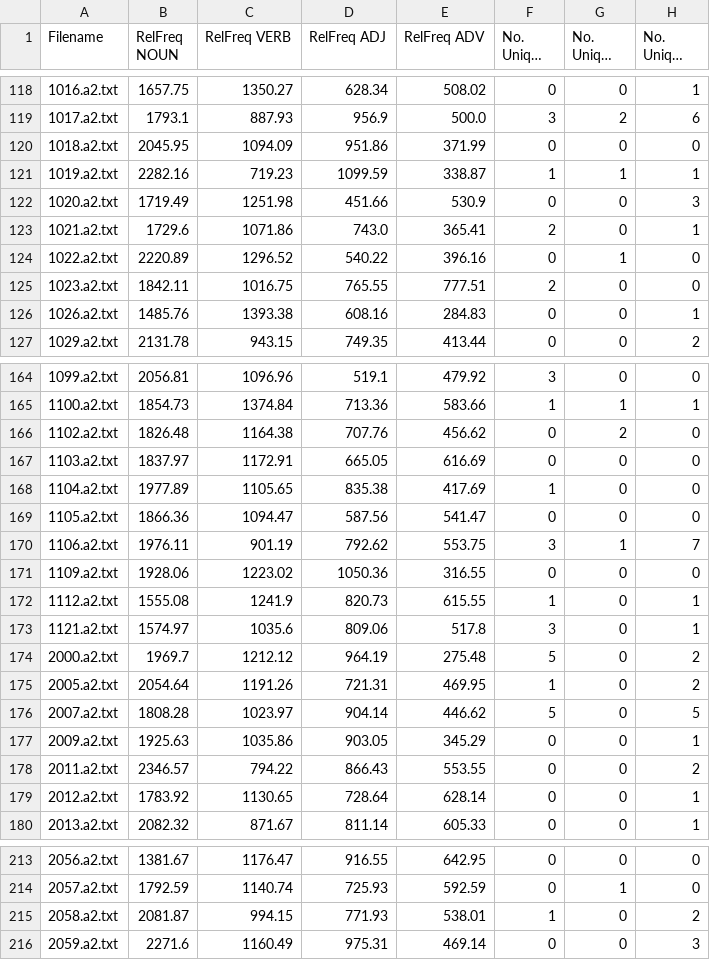
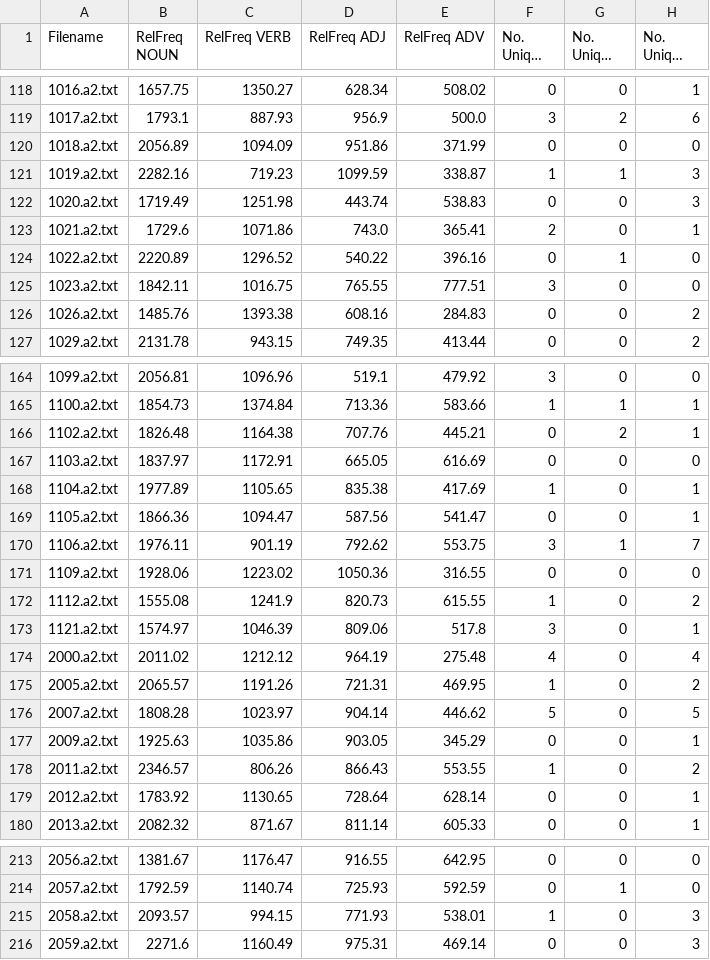
Before and after one commit to apathriel/cds-lang-analytics, a CSV file: assignments/feature_extraction_spaCy/out/a2_table.csv, drawn as a sheet; only a part is shown, gaps mark what is left out; long unchanged cells end in …; the diff covers the shown part only; the diff names each change by its address in the sheet, - before the commit and + after, or states it on an @@ line.

```diff
--- a/assignments/feature_extraction_spaCy/out/a2_table.csv
+++ b/assignments/feature_extraction_spaCy/out/a2_table.csv
-B120 (RelFreq NOUN): 2045.95
+B120 (RelFreq NOUN): 2056.89
-H121 (No. Unique ORG): 1
+H121 (No. Unique ORG): 3
-D122 (RelFreq ADJ): 451.66
+D122 (RelFreq ADJ): 443.74
-E122 (RelFreq ADV): 530.9
+E122 (RelFreq ADV): 538.83
-F125 (No. Unique PER): 2
+F125 (No. Unique PER): 3
-H126 (No. Unique ORG): 1
+H126 (No. Unique ORG): 2
-E166 (RelFreq ADV): 456.62
+E166 (RelFreq ADV): 445.21
-H166 (No. Unique ORG): 0
+H166 (No. Unique ORG): 1
-H168:H169 (No. Unique ORG): 0
+H168:H169 (No. Unique ORG): 1
-H172 (No. Unique ORG): 1
+H172 (No. Unique ORG): 2
-C173 (RelFreq VERB): 1035.6
+C173 (RelFreq VERB): 1046.39
-B174 (RelFreq NOUN): 1969.7
+B174 (RelFreq NOUN): 2011.02
-F174 (No. Unique PER): 5
+F174 (No. Unique PER): 4
-H174 (No. Unique ORG): 2
+H174 (No. Unique ORG): 4
-B175 (RelFreq NOUN): 2054.64
+B175 (RelFreq NOUN): 2065.57
-C178 (RelFreq VERB): 794.22
+C178 (RelFreq VERB): 806.26
-F178 (No. Unique PER): 0
+F178 (No. Unique PER): 1
-B215 (RelFreq NOUN): 2081.87
+B215 (RelFreq NOUN): 2093.57
-H215 (No. Unique ORG): 2
+H215 (No. Unique ORG): 3
```
Also changed, not shown: 67 edited cells elsewhere in this file, assignments/feature_extraction_spaCy/out/a1_table.csv, assignments/feature_extraction_spaCy/out/a4_table.csv, 12 other files.
